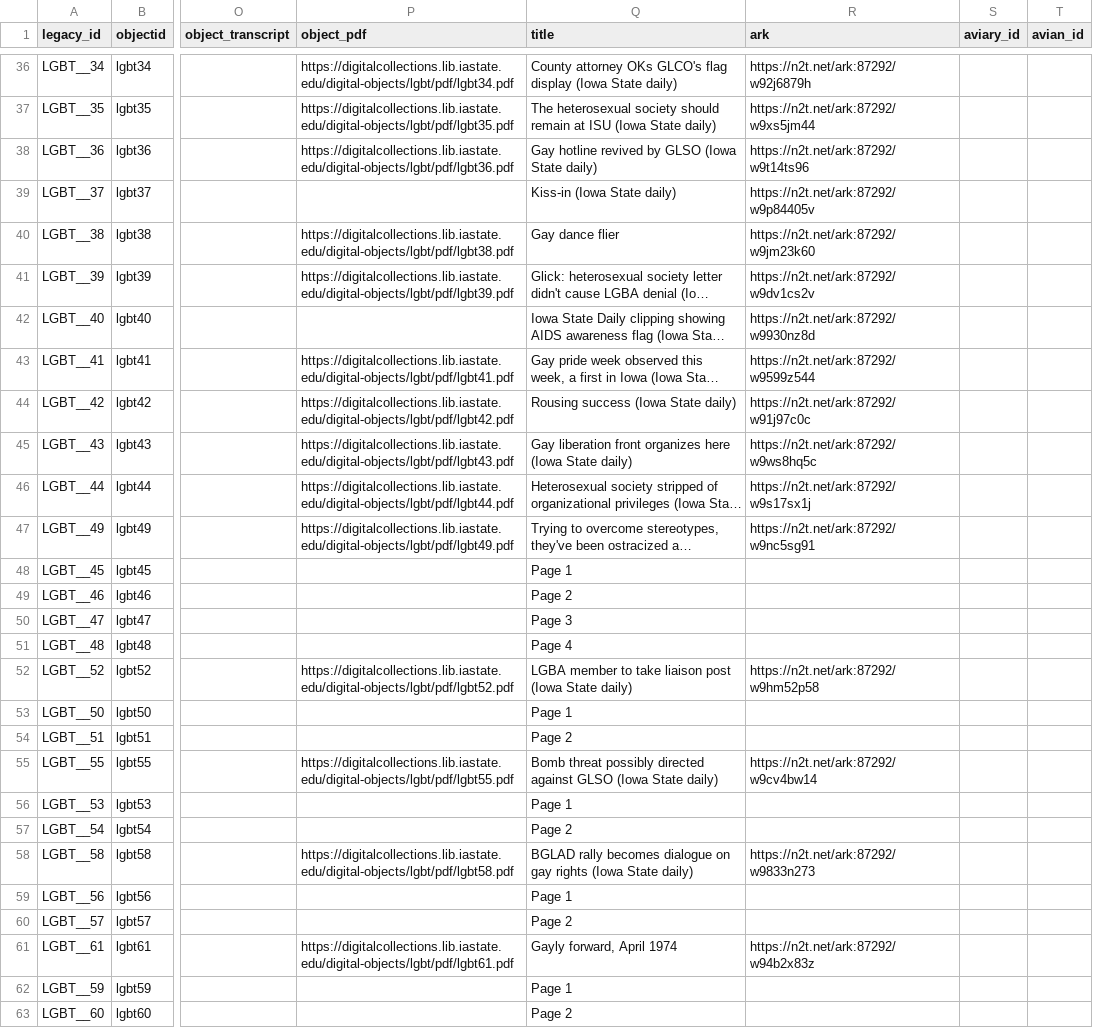
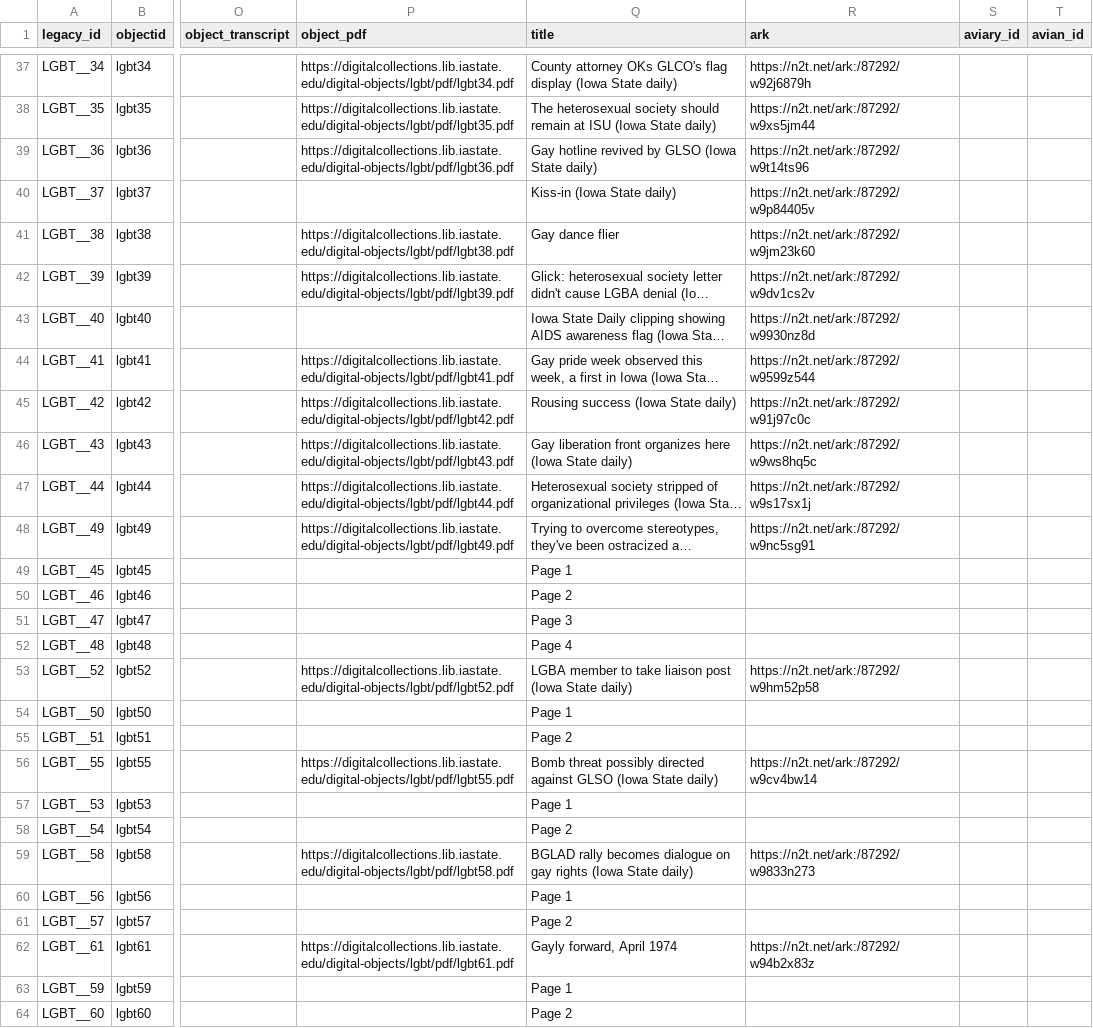
Before and after one commit to isu-digital/digital-collections-template, a CSV file: _data/lgbt.csv, drawn as a sheet; only a part is shown, gaps mark what is left out; long unchanged cells end in …; addresses are those after the commit; the diff covers the shown part only; the diff names each change by its address in the sheet, - before the commit and + after, or states it on an @@ line.

```diff
--- a/_data/lgbt.csv
+++ b/_data/lgbt.csv
-R37 (ark): https://n2t.net/ark:87292/w92j6879h
+R37 (ark): https://n2t.net/ark:/87292/w92j6879h
-R38 (ark): https://n2t.net/ark:87292/w9xs5jm44
+R38 (ark): https://n2t.net/ark:/87292/w9xs5jm44
-R39 (ark): https://n2t.net/ark:87292/w9t14ts96
+R39 (ark): https://n2t.net/ark:/87292/w9t14ts96
-R40 (ark): https://n2t.net/ark:87292/w9p84405v
+R40 (ark): https://n2t.net/ark:/87292/w9p84405v
-R41 (ark): https://n2t.net/ark:87292/w9jm23k60
+R41 (ark): https://n2t.net/ark:/87292/w9jm23k60
-R42 (ark): https://n2t.net/ark:87292/w9dv1cs2v
+R42 (ark): https://n2t.net/ark:/87292/w9dv1cs2v
-R43 (ark): https://n2t.net/ark:87292/w9930nz8d
+R43 (ark): https://n2t.net/ark:/87292/w9930nz8d
-R44 (ark): https://n2t.net/ark:87292/w9599z544
+R44 (ark): https://n2t.net/ark:/87292/w9599z544
-R45 (ark): https://n2t.net/ark:87292/w91j97c0c
+R45 (ark): https://n2t.net/ark:/87292/w91j97c0c
-R46 (ark): https://n2t.net/ark:87292/w9ws8hq5c
+R46 (ark): https://n2t.net/ark:/87292/w9ws8hq5c
-R47 (ark): https://n2t.net/ark:87292/w9s17sx1j
+R47 (ark): https://n2t.net/ark:/87292/w9s17sx1j
-R48 (ark): https://n2t.net/ark:87292/w9nc5sg91
+R48 (ark): https://n2t.net/ark:/87292/w9nc5sg91
-R53 (ark): https://n2t.net/ark:87292/w9hm52p58
+R53 (ark): https://n2t.net/ark:/87292/w9hm52p58
-R56 (ark): https://n2t.net/ark:87292/w9cv4bw14
+R56 (ark): https://n2t.net/ark:/87292/w9cv4bw14
-R59 (ark): https://n2t.net/ark:87292/w9833n273
+R59 (ark): https://n2t.net/ark:/87292/w9833n273
-R62 (ark): https://n2t.net/ark:87292/w94b2x83z
+R62 (ark): https://n2t.net/ark:/87292/w94b2x83z
```
Also changed, not shown: 1 added row and 41 edited cells elsewhere in this file.
